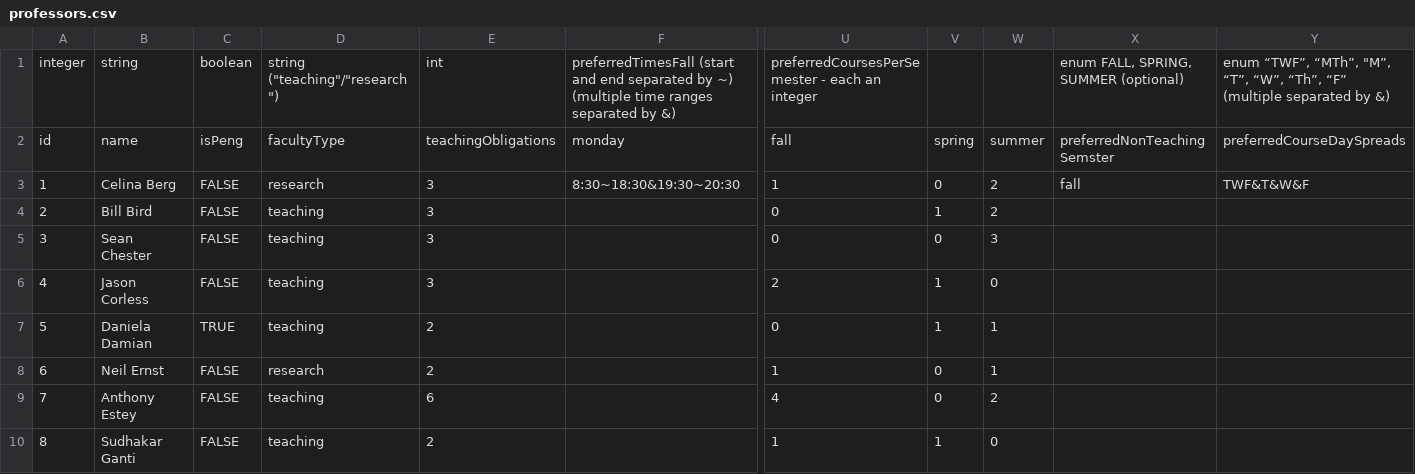
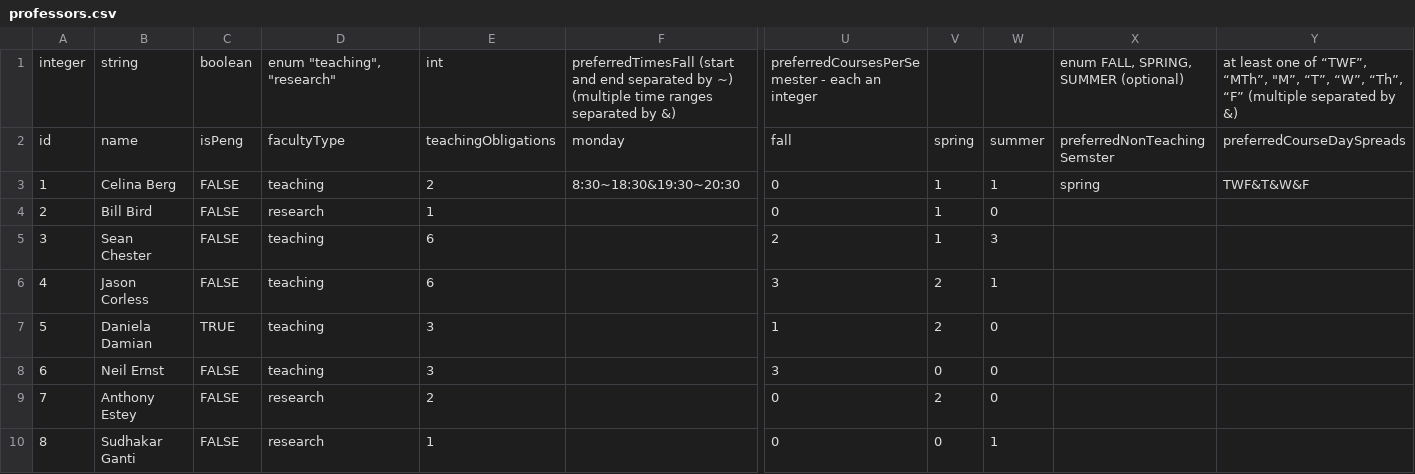
Before and after one commit to seng499-company2/dev-tools, a CSV file: mock_data_generator/input_csv_files/professors.csv, drawn as a sheet; only a part is shown, gaps mark what is left out; the diff covers the shown part only; the diff names each change by its address in the sheet, - before the commit and + after, or states it on an @@ line.

```diff
--- a/mock_data_generator/input_csv_files/professors.csv
+++ b/mock_data_generator/input_csv_files/professors.csv
-D1: string ("teaching"/"research")
+D1: enum "teaching", "research"
-Y1: enum “TWF”, “MTh”,…
+Y1: at least one of “TWF”, “MTh”,…
-D3: research
+D3: teaching
-E3: 3
+E3: 2
-U3: 1
+U3: 0
-V3: 0
+V3: 1
-W3: 2
+W3: 1
-X3: fall
+X3: spring
-D4: teaching
+D4: research
-E4: 3
+E4: 1
-W4: 2
+W4: 0
-E5:E6: 3
+E5:E6: 6
-U5: 0
+U5: 2
-V5: 0
+V5: 1
-U6: 2
+U6: 3
-V6:V7: 1
+V6:V7: 2
-W6: 0
+W6: 1
-E7:E8: 2
+E7:E8: 3
-U7: 0
+U7: 1
-W7:W8: 1
+W7:W8: 0
-D8: research
+D8: teaching
-U8: 1
+U8: 3
-D9:D10: teaching
+D9:D10: research
-E9: 6
+E9: 2
-U9: 4
+U9: 0
-V9: 0
+V9: 2
-W9: 2
+W9: 0
-E10: 2
+E10: 1
-U10: 1
+U10: 0
-V10: 1
+V10: 0
-W10: 0
+W10: 1
```
Also changed, not shown: 163 edited cells elsewhere in this file, mock_data_generator/input_csv_files/schedule.csv, 2 other files.
